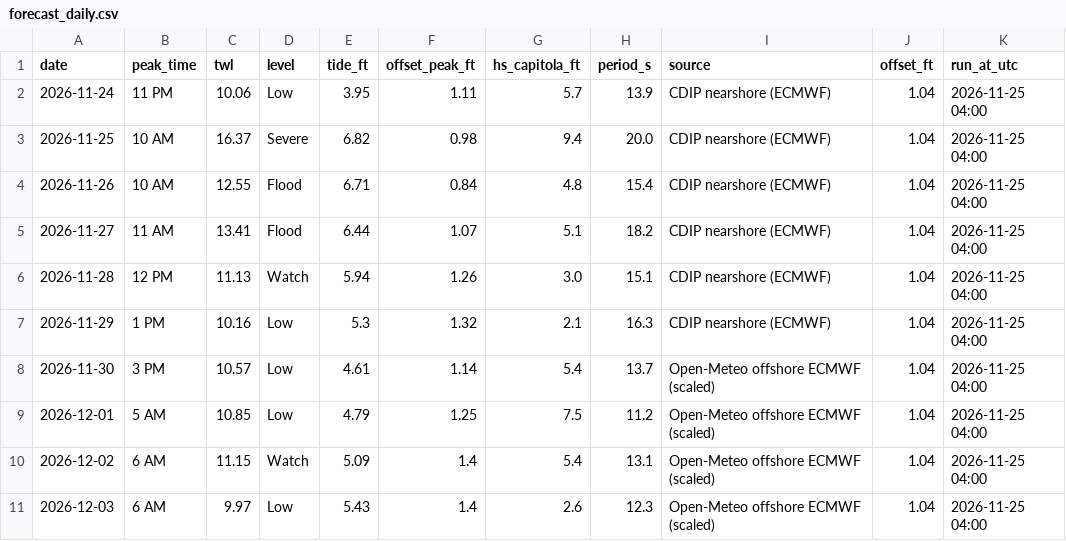
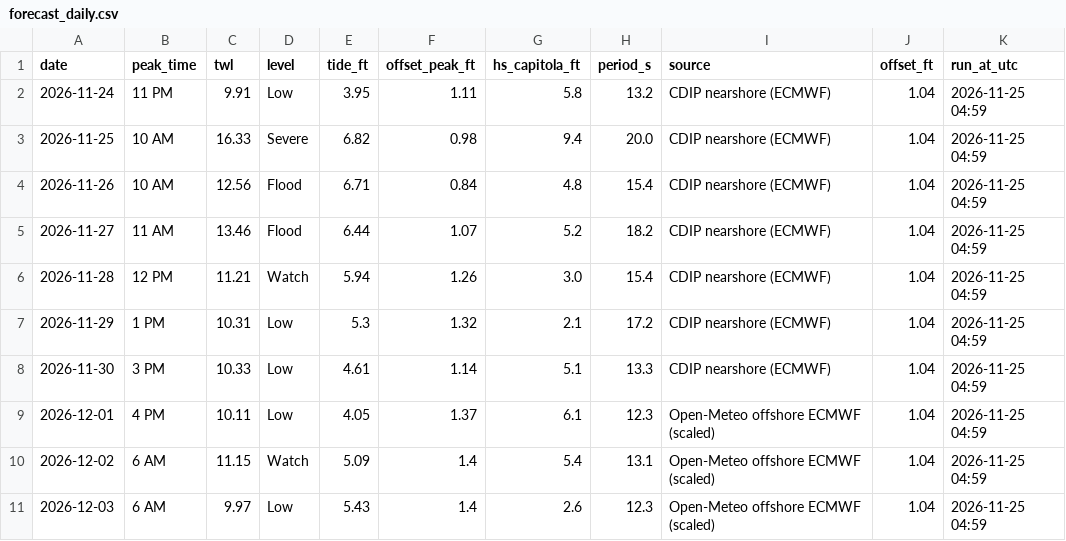
Before and after one commit to kevinkeet/frontpage, a CSV file: capitola/data/forecast_daily.csv, drawn as a sheet.

```diff
--- a/capitola/data/forecast_daily.csv
+++ b/capitola/data/forecast_daily.csv
@@ -1,11 +1,11 @@
 date,peak_time,twl,level,tide_ft,offset_peak_ft,hs_capitola_ft,period_s,source,offset_ft,run_at_utc
-2026-11-24,11 PM,10.06,Low,3.95,1.11,5.7,13.9,CDIP nearshore (ECMWF),1.04,2026-11-25 04:00
-2026-11-25,10 AM,16.37,Severe,6.82,0.98,9.4,20.0,CDIP nearshore (ECMWF),1.04,2026-11-25 04:00
-2026-11-26,10 AM,12.55,Flood,6.71,0.84,4.8,15.4,CDIP nearshore (ECMWF),1.04,2026-11-25 04:00
-2026-11-27,11 AM,13.41,Flood,6.44,1.07,5.1,18.2,CDIP nearshore (ECMWF),1.04,2026-11-25 04:00
-2026-11-28,12 PM,11.13,Watch,5.94,1.26,3.0,15.1,CDIP nearshore (ECMWF),1.04,2026-11-25 04:00
-2026-11-29,1 PM,10.16,Low,5.3,1.32,2.1,16.3,CDIP nearshore (ECMWF),1.04,2026-11-25 04:00
-2026-11-30,3 PM,10.57,Low,4.61,1.14,5.4,13.7,Open-Meteo offshore ECMWF (scaled),1.04,2026-11-25 04:00
-2026-12-01,5 AM,10.85,Low,4.79,1.25,7.5,11.2,Open-Meteo offshore ECMWF (scaled),1.04,2026-11-25 04:00
-2026-12-02,6 AM,11.15,Watch,5.09,1.4,5.4,13.1,Open-Meteo offshore ECMWF (scaled),1.04,2026-11-25 04:00
-2026-12-03,6 AM,9.97,Low,5.43,1.4,2.6,12.3,Open-Meteo offshore ECMWF (scaled),1.04,2026-11-25 04:00
+2026-11-24,11 PM,9.91,Low,3.95,1.11,5.8,13.2,CDIP nearshore (ECMWF),1.04,2026-11-25 04:59
+2026-11-25,10 AM,16.33,Severe,6.82,0.98,9.4,20.0,CDIP nearshore (ECMWF),1.04,2026-11-25 04:59
+2026-11-26,10 AM,12.56,Flood,6.71,0.84,4.8,15.4,CDIP nearshore (ECMWF),1.04,2026-11-25 04:59
+2026-11-27,11 AM,13.46,Flood,6.44,1.07,5.2,18.2,CDIP nearshore (ECMWF),1.04,2026-11-25 04:59
+2026-11-28,12 PM,11.21,Watch,5.94,1.26,3.0,15.4,CDIP nearshore (ECMWF),1.04,2026-11-25 04:59
+2026-11-29,1 PM,10.31,Low,5.3,1.32,2.1,17.2,CDIP nearshore (ECMWF),1.04,2026-11-25 04:59
+2026-11-30,3 PM,10.33,Low,4.61,1.14,5.1,13.3,CDIP nearshore (ECMWF),1.04,2026-11-25 04:59
+2026-12-01,4 PM,10.11,Low,4.05,1.37,6.1,12.3,Open-Meteo offshore ECMWF (scaled),1.04,2026-11-25 04:59
+2026-12-02,6 AM,11.15,Watch,5.09,1.4,5.4,13.1,Open-Meteo offshore ECMWF (scaled),1.04,2026-11-25 04:59
+2026-12-03,6 AM,9.97,Low,5.43,1.4,2.6,12.3,Open-Meteo offshore ECMWF (scaled),1.04,2026-11-25 04:59
```
Also changed, not shown: capitola/data/forecast_hourly.csv, capitola/data/scenarios.csv, 1 other file.
